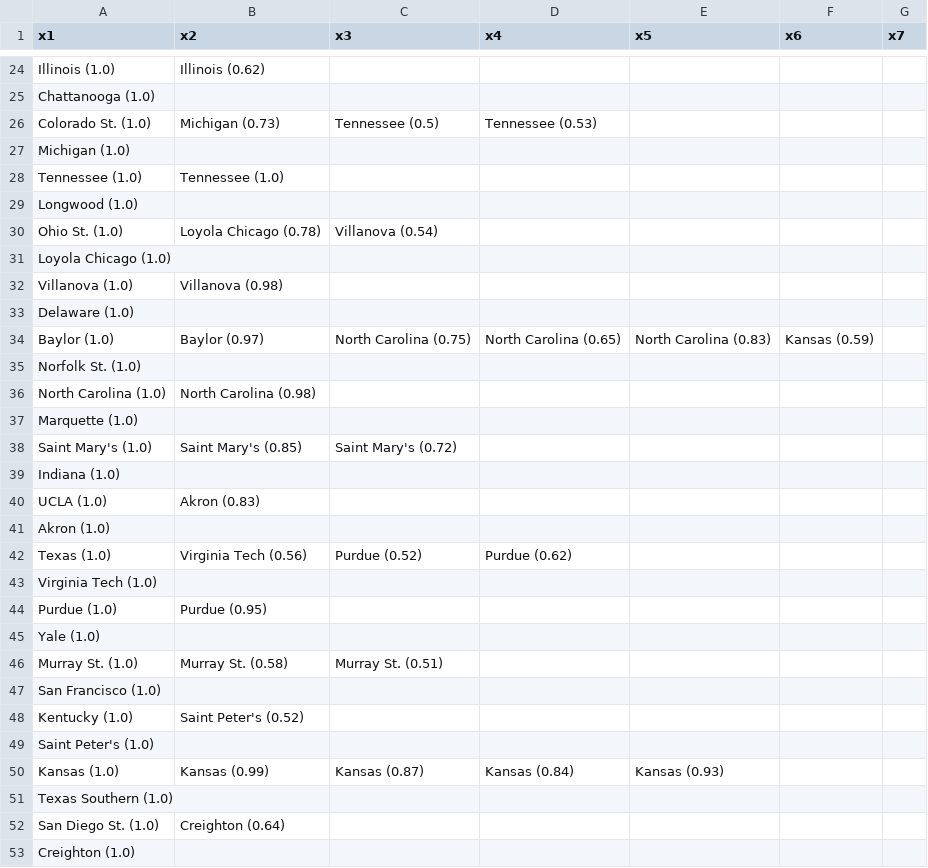
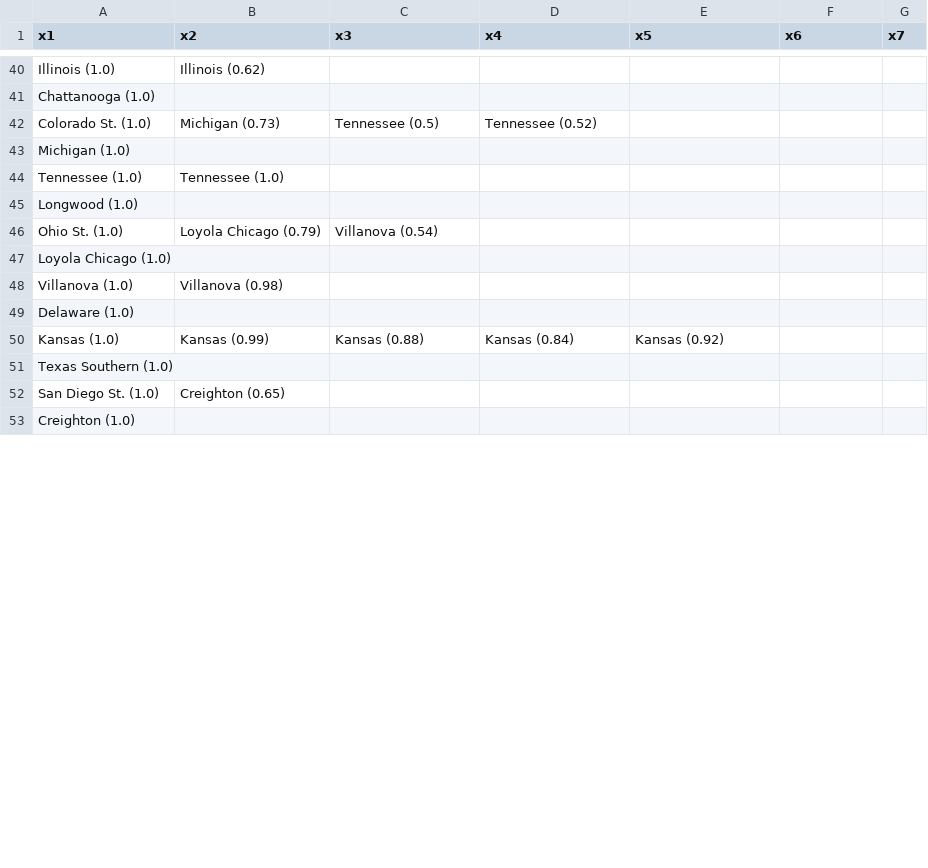
Before and after one commit to dpmerrell/Bracketology.jl, a CSV file: scripts/filled_bracket.csv, drawn as a sheet; only a part is shown, gaps mark what is left out; the diff covers the shown part only.

```diff
--- a/scripts/filled_bracket.csv
+++ b/scripts/filled_bracket.csv
@@ -25,3 +41,3 @@ Illinois (1.0),Illinois (0.62),,,,,
 Chattanooga (1.0),,,,,,
-Colorado St. (1.0),Michigan (0.73),Tennessee (0.5),Tennessee (0.53),,,
+Colorado St. (1.0),Michigan (0.73),Tennessee (0.5),Tennessee (0.52),,,
 Michigan (1.0),,,,,,
@@ -29,3 +45,3 @@ Tennessee (1.0),Tennessee (1.0),,,,,
 Longwood (1.0),,,,,,
-Ohio St. (1.0),Loyola Chicago (0.78),Villanova (0.54),,,,
+Ohio St. (1.0),Loyola Chicago (0.79),Villanova (0.54),,,,
 Loyola Chicago (1.0),,,,,,
@@ -33,21 +49,5 @@ Villanova (1.0),Villanova (0.98),,,,,
 Delaware (1.0),,,,,,
-Baylor (1.0),Baylor (0.97),North Carolina (0.75),North Carolina (0.65),North Carolina (0.83),Kansas (0.59),
-Norfolk St. (1.0),,,,,,
-North Carolina (1.0),North Carolina (0.98),,,,,
-Marquette (1.0),,,,,,
-Saint Mary's (1.0),Saint Mary's (0.85),Saint Mary's (0.72),,,,
-Indiana (1.0),,,,,,
-UCLA (1.0),Akron (0.83),,,,,
-Akron (1.0),,,,,,
-Texas (1.0),Virginia Tech (0.56),Purdue (0.52),Purdue (0.62),,,
-Virginia Tech (1.0),,,,,,
-Purdue (1.0),Purdue (0.95),,,,,
-Yale (1.0),,,,,,
-Murray St. (1.0),Murray St. (0.58),Murray St. (0.51),,,,
-San Francisco (1.0),,,,,,
-Kentucky (1.0),Saint Peter's (0.52),,,,,
-Saint Peter's (1.0),,,,,,
-Kansas (1.0),Kansas (0.99),Kansas (0.87),Kansas (0.84),Kansas (0.93),,
+Kansas (1.0),Kansas (0.99),Kansas (0.88),Kansas (0.84),Kansas (0.92),,
 Texas Southern (1.0),,,,,,
-San Diego St. (1.0),Creighton (0.64),,,,,
+San Diego St. (1.0),Creighton (0.65),,,,,
 Creighton (1.0),,,,,,
```
Also changed, not shown: 6 added rows and 12 edited cells elsewhere in this file, scripts/bracket_teams.csv, 10 other files.
